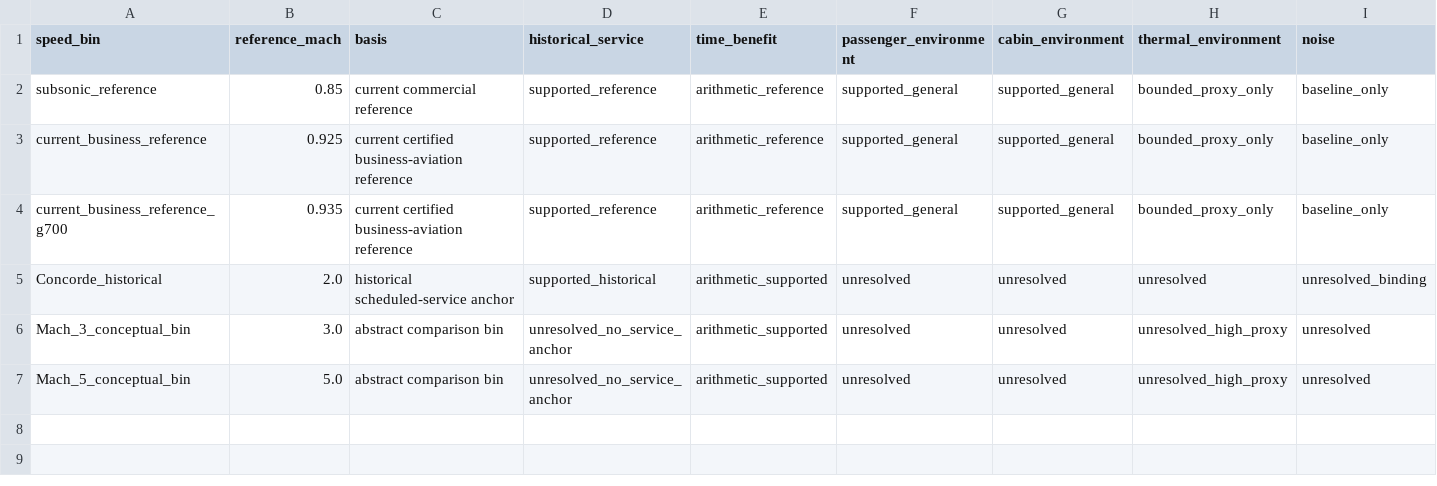
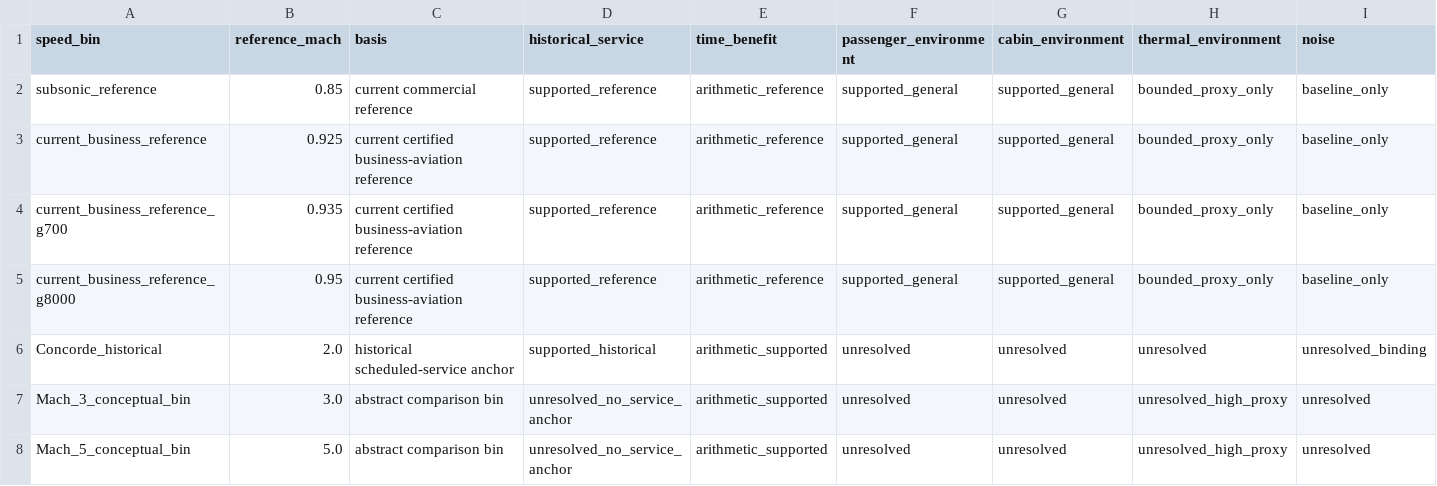
Before and after one commit to vukrosic/one-hour-intercontinental-travel-research, a CSV file: practicality_matrix.csv, drawn as a sheet; only a part is shown; rows hold the shown columns only; the diff names each change by its address in the sheet, - before the commit and + after, or states it on an @@ line.

```diff
--- a/practicality_matrix.csv
+++ b/practicality_matrix.csv
+row 5: current_business_reference_g8000 | 0.95 | current certified business-aviation reference | supported_reference | arithmetic_reference | supported_general | supported_general | bounded_proxy_only | baseline_only
```
Also changed, not shown: current_civilian_speed_close_read.csv, current_speed_time_context.csv, 26 other files.
